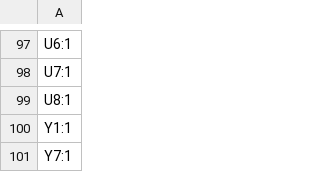
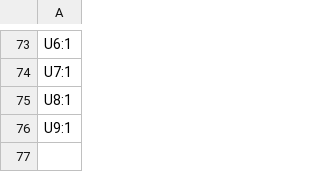
Before and after one commit to akielaries/signalmesh_CAD, a CSV file: schematic/APM_v3_r2/production/designators.csv, drawn as a sheet; only a part is shown, gaps mark what is left out; the diff covers the shown part only.

```diff
--- a/schematic/APM_v3_r2/production/designators.csv
+++ b/schematic/APM_v3_r2/production/designators.csv
@@ -99,3 +75,2 @@ U7:1
 U8:1
-Y1:1
-Y7:1
+U9:1
```
Also changed, not shown: 1 added row, 25 removed rows and 2 edited cells elsewhere in this file, schematic/APM_v3_r2/production/bom.csv, schematic/APM_v3_r2/production/positions.csv, 2 other files.
